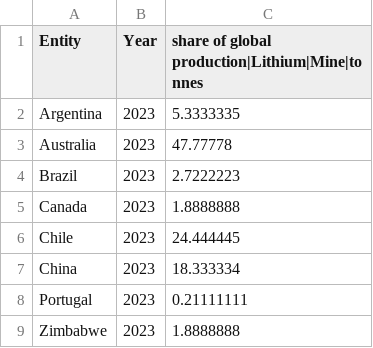
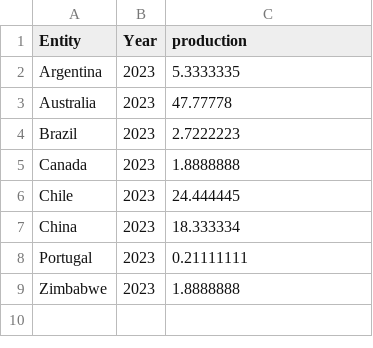
Before and after one commit to alonsoquezadar/alonsoquezadar.github.io, a CSV file: Plots Portfolio/Datasets/Lithium production.csv, drawn as a sheet.

Commit message:
Update Lithium production.csv

```diff
--- a/Plots Portfolio/Datasets/Lithium production.csv
+++ b/Plots Portfolio/Datasets/Lithium production.csv
@@ -1,2 +1,2 @@
-Entity,Year,share of global production|Lithium|Mine|tonnes
+Entity,Year,production
 Argentina,2023,5.3333335
```
